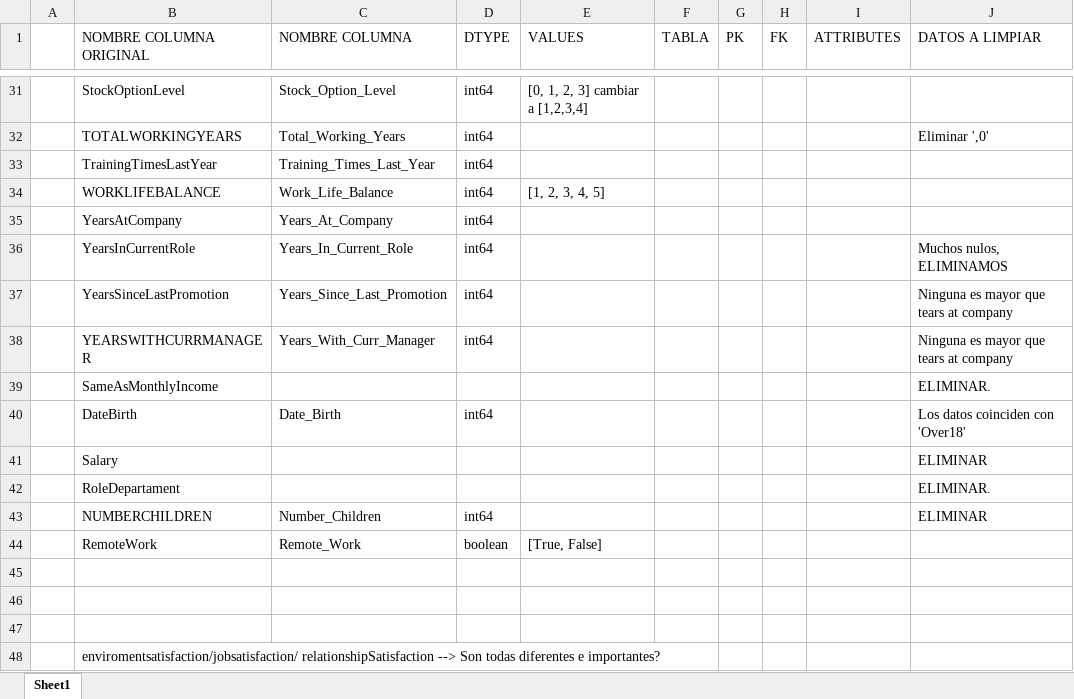
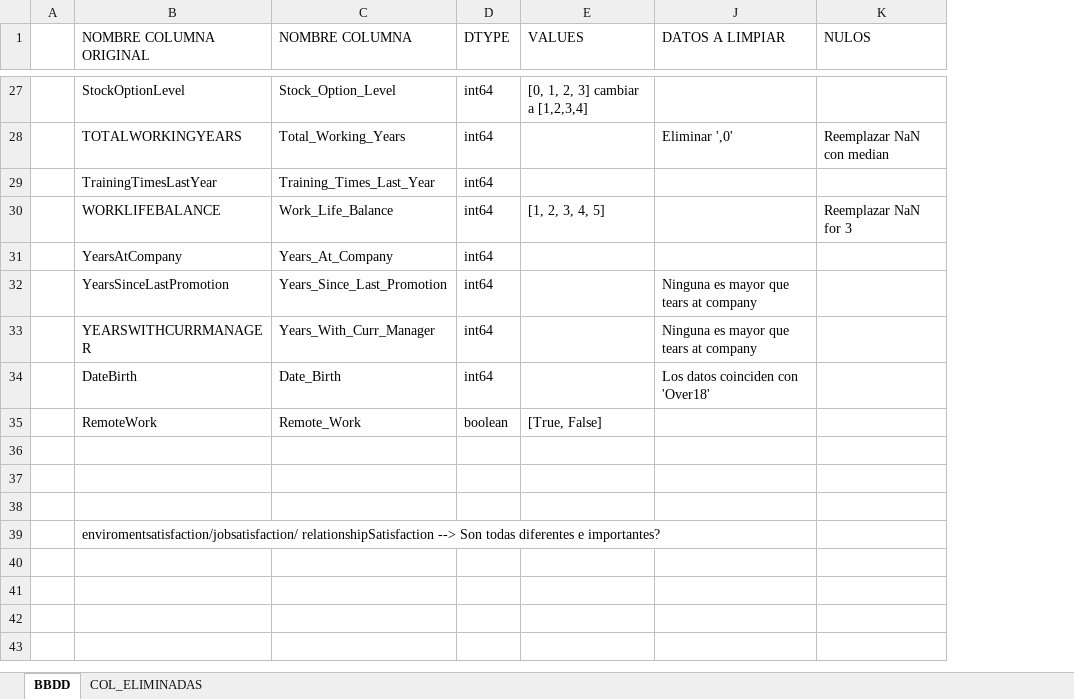
Before and after one commit to nuriancg/project-da-promo-H-module-3-team-1, an Excel workbook: Fase3_1.xlsx, sheet BBDD, drawn as a sheet; only a part is shown, gaps mark what is left out; values as stored, in another font and other column widths than the file's, no cell formats; removed rows and columns are numbered as before the commit, all else as after; the diff covers the shown part only; the diff names each change by its address in the sheet, - before the commit and + after, or states it on an @@ line.

```diff
--- a/Fase3_1.xlsx (sheet BBDD)
+++ b/Fase3_1.xlsx (sheet BBDD)
-sheet tab: Sheet1
+sheet tab: BBDD
+sheet tab: COL_ELIMINADAS
@@ column F (TABLA) hidden, empty @@
@@ column G (PK) hidden, empty @@
@@ column H (FK) hidden, empty @@
@@ column I (ATTRIBUTES) hidden, empty @@
+column K (NULOS), rows 28-30: Reemplazar NaN con median |  | Reemplazar NaN for 3
-row 36:  | YearsInCurrentRole | Years_In_Current_Role | int64 |  |  |  |  |  | Muchos nulos, ELIMINAMOS
-row 39:  | SameAsMonthlyIncome |  |  |  |  |  |  |  | ELIMINAR.
-row 41:  | Salary |  |  |  |  |  |  |  | ELIMINAR
-row 42:  | RoleDepartament |  |  |  |  |  |  |  | ELIMINAR.
-row 43:  | NUMBERCHILDREN | Number_Children | int64 |  |  |  |  |  | ELIMINAR
```
Also changed, not shown: 4 removed rows and 13 edited cells elsewhere in this sheet, cell formats.
